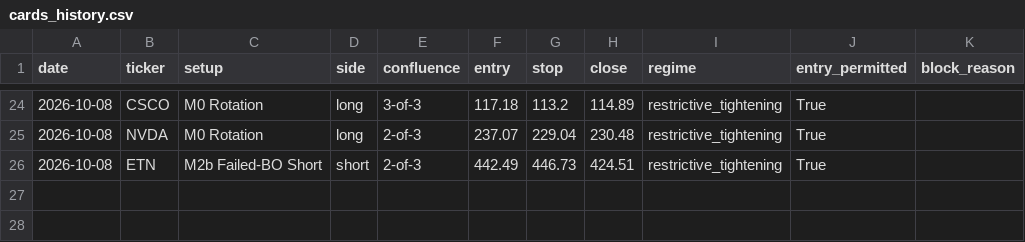
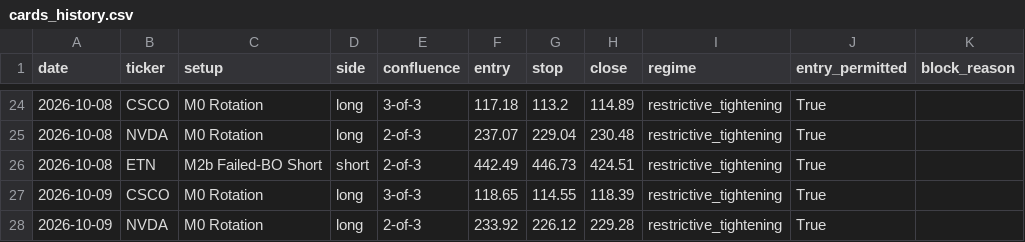
Before and after one commit to timothylundeen2008-web/Portfolio-Tracker, a CSV file: logs/swing/cards_history.csv, drawn as a sheet; only a part is shown, gaps mark what is left out; the diff names each change by its address in the sheet, - before the commit and + after, or states it on an @@ line.

```diff
--- a/logs/swing/cards_history.csv
+++ b/logs/swing/cards_history.csv
+row 27: 2026-10-09 | CSCO | M0 Rotation | long | 3-of-3 | 118.65 | 114.55 | 118.39 | restrictive_tightening | True
+row 28: 2026-10-09 | NVDA | M0 Rotation | long | 2-of-3 | 233.92 | 226.12 | 229.28 | restrictive_tightening | True
```
Also changed, not shown: 3 other files.
